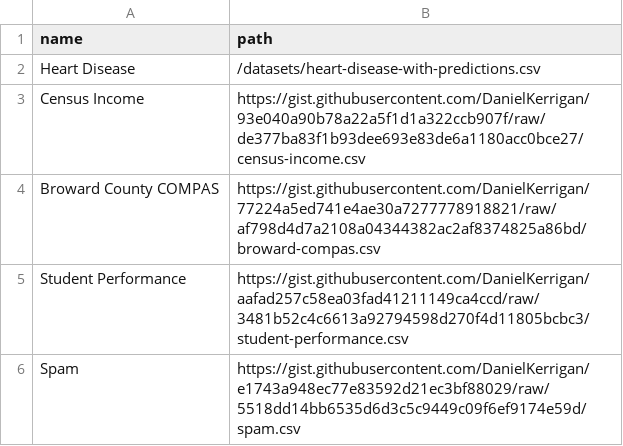
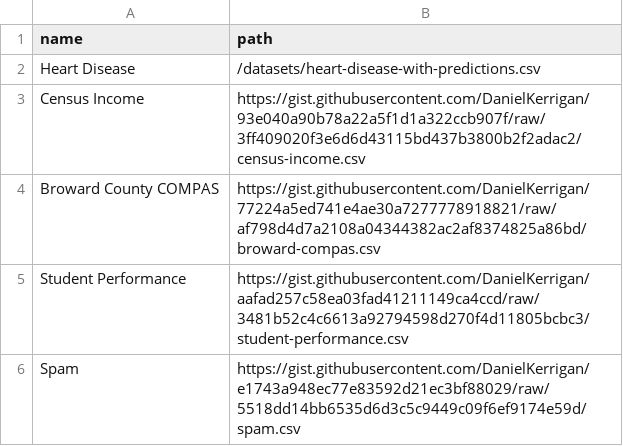
Before and after one commit to nyuvis/SliceLens, a CSV file: public/datasets/datasets-test.csv, drawn as a sheet; only a part is shown.

Commit message:
update census dataset in test file

```diff
--- a/public/datasets/datasets-test.csv
+++ b/public/datasets/datasets-test.csv
@@ -2,3 +2,3 @@ name,path
 Heart Disease,/datasets/heart-disease-with-predictions.csv
-Census Income,https://gist.githubusercontent.com/DanielKerrigan/93e040a90b78a22a5f1d1a322ccb907f/raw/de377ba83f1b93dee693e83de6a1180acc0bce27/census-income.csv
+Census Income,https://gist.githubusercontent.com/DanielKerrigan/93e040a90b78a22a5f1d1a322ccb907f/raw/3ff409020f3e6d6d43115bd437b3800b2f2adac2/census-income.csv
 Broward County COMPAS,https://gist.githubusercontent.com/DanielKerrigan/77224a5ed741e4ae30a7277778918821/raw/af798d4d7a2108a04344382ac2af8374825a86bd/broward-compas.csv
```
